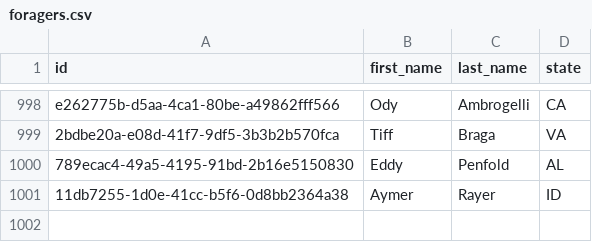
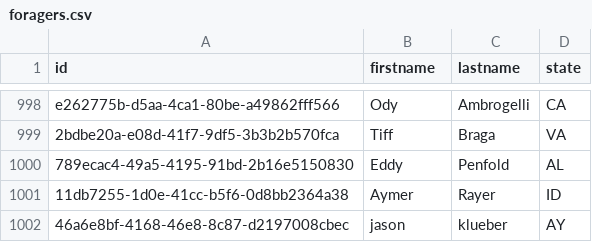
Before and after one commit to a-anguiano/ForagingAssessment, a CSV file: SustainableForaging.UI/data/foragers.csv, drawn as a sheet; only a part is shown, gaps mark what is left out; the diff names each change by its address in the sheet, - before the commit and + after, or states it on an @@ line.

```diff
--- a/SustainableForaging.UI/data/foragers.csv
+++ b/SustainableForaging.UI/data/foragers.csv
-B1: first_name
+B1: firstname
-C1: last_name
+C1: lastname
+row 1002: 46a6e8bf-4168-46e8-8c87-d2197008cbec | jason | klueber | AY
```
Also changed, not shown: 6 other files.
